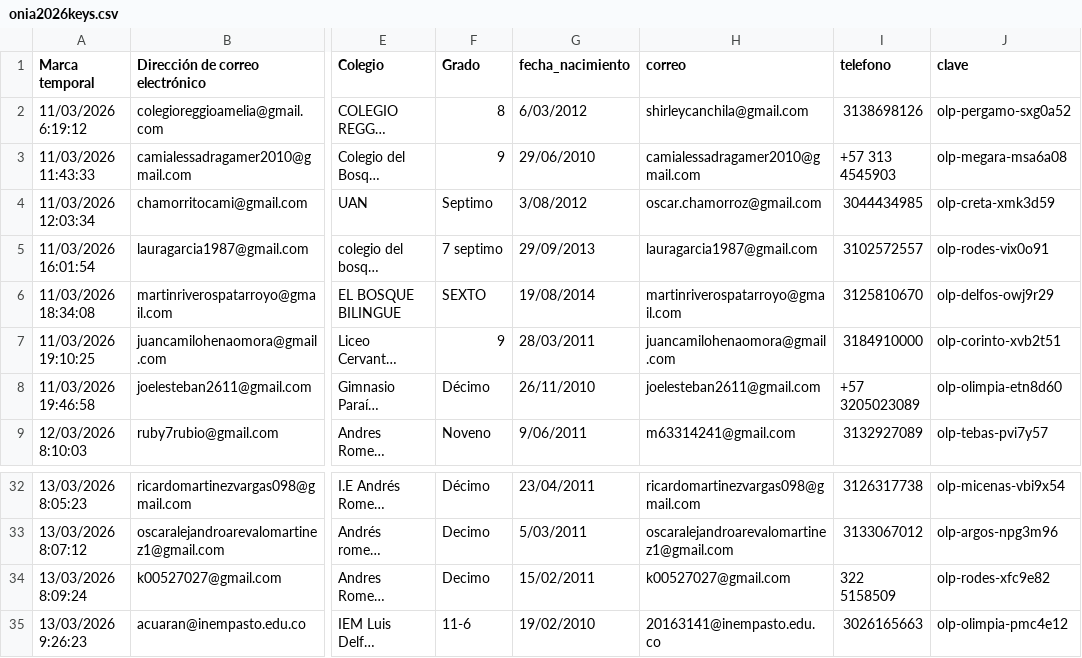
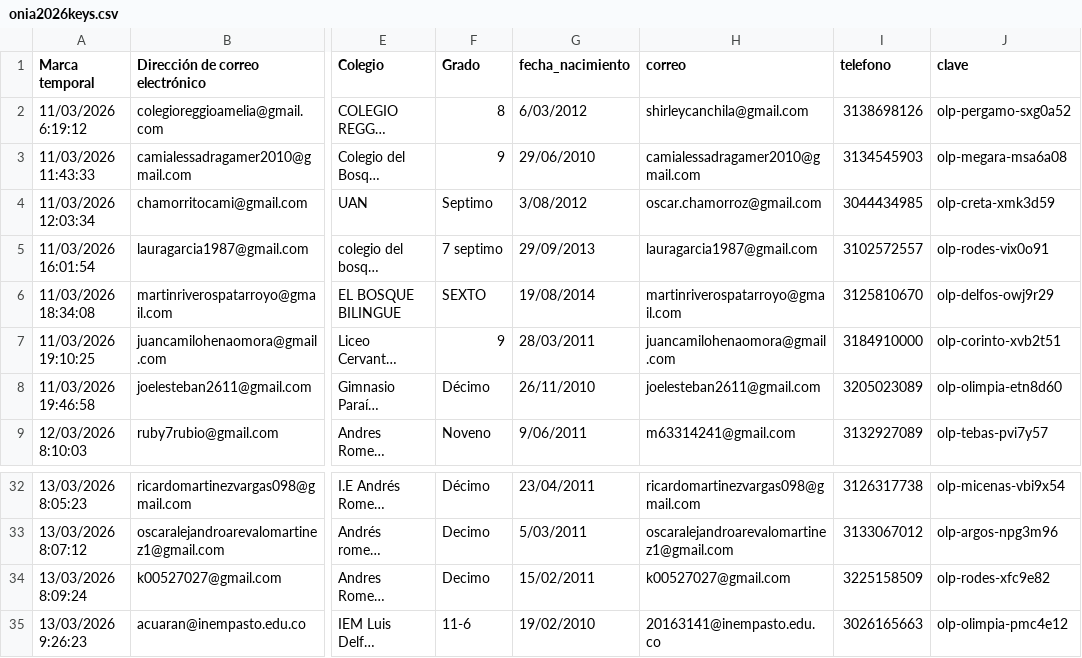
Before and after one commit to emersonjleon/emersonleon, a CSV file: onia/onia2026keys.csv, drawn as a sheet; only a part is shown, gaps mark what is left out; long unchanged cells end in …; the diff names each change by its address in the sheet, - before the commit and + after, or states it on an @@ line.

Commit message:
onia

```diff
--- a/onia/onia2026keys.csv
+++ b/onia/onia2026keys.csv
-I3 (telefono): +57 313 4545903
+I3 (telefono): 3134545903
-I8 (telefono): +57 3205023089
+I8 (telefono): 3205023089
-I34 (telefono): 322 5158509
+I34 (telefono): 3225158509
```
Also changed, not shown: 1 other file.
